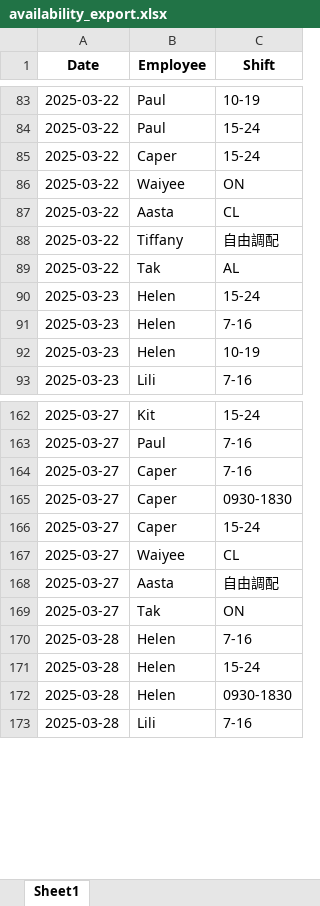
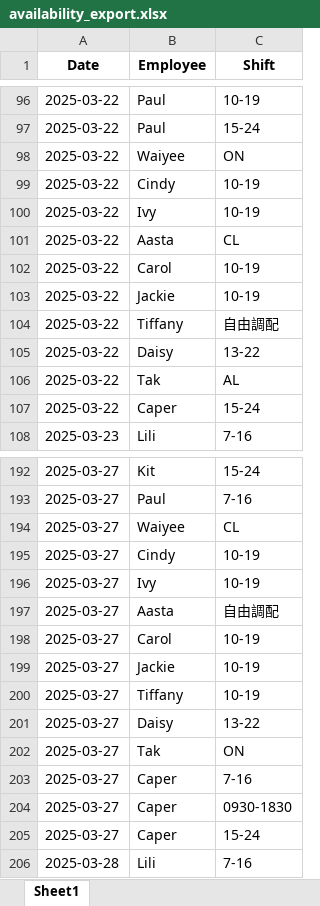
Before and after one commit to AiroGriefwind/ScheduleMaker, an Excel workbook: availability_export.xlsx, sheet Sheet1, drawn as a sheet; only a part is shown, gaps mark what is left out; values as stored, in another font and other column widths than the file's, no borders; removed rows and columns are numbered as before the commit, all else as after; the diff covers the shown part only; the diff names each change by its address in the sheet, - before the commit and + after, or states it on an @@ line.

```diff
--- a/availability_export.xlsx (sheet Sheet1)
+++ b/availability_export.xlsx (sheet Sheet1)
@@ row 86 moved to row 98: 2025-03-22 @@
+row 99: 2025-03-22 | Cindy | 10-19
+row 100: 2025-03-22 | Ivy | 10-19
@@ row 87 moved to row 101: 2025-03-22 @@
+row 102: 2025-03-22 | Carol | 10-19
+row 103: 2025-03-22 | Jackie | 10-19
@@ row 88 moved to row 104: 2025-03-22 @@
+row 105: 2025-03-22 | Daisy | 13-22
@@ row 89 moved to row 106: 2025-03-22 @@
-row 90: 2025-03-23 | Helen | 15-24
-row 91: 2025-03-23 | Helen | 7-16
-row 92: 2025-03-23 | Helen | 10-19
@@ row 167 moved to row 194: 2025-03-27 @@
+row 195: 2025-03-27 | Cindy | 10-19
+row 196: 2025-03-27 | Ivy | 10-19
@@ row 168 moved to row 197: 2025-03-27 @@
+row 198: 2025-03-27 | Carol | 10-19
+row 199: 2025-03-27 | Jackie | 10-19
+row 200: 2025-03-27 | Tiffany | 10-19
+row 201: 2025-03-27 | Daisy | 13-22
@@ row 169 moved to row 202: 2025-03-27 @@
-row 170: 2025-03-28 | Helen | 7-16
-row 171: 2025-03-28 | Helen | 15-24
-row 172: 2025-03-28 | Helen | 0930-1830
```
Also changed, not shown: 109 added rows, 45 removed rows, 38 moved rows and 23 edited cells elsewhere in this sheet, 2 other files.
